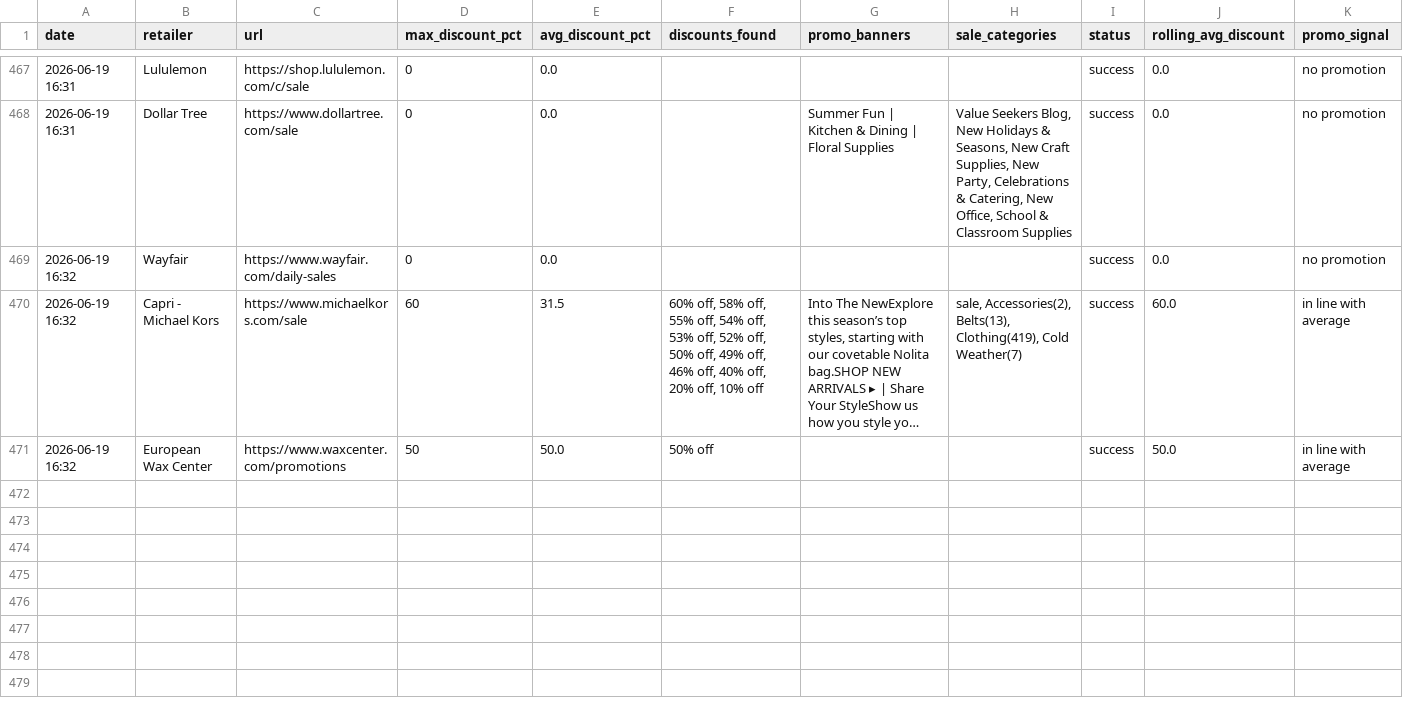
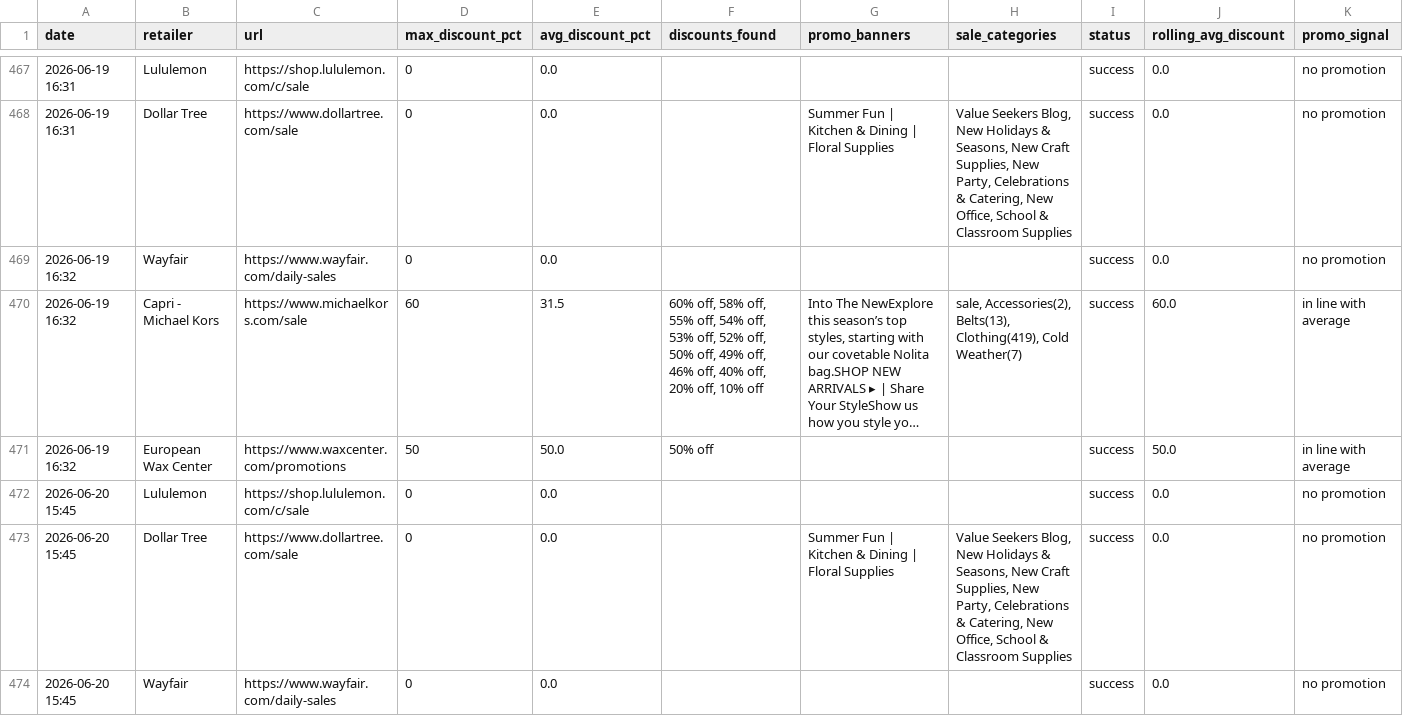
Before and after one commit to asl174695/softlines-promo-tracker, a CSV file: promo_log.csv, drawn as a sheet; only a part is shown, gaps mark what is left out; long unchanged cells end in …; the diff covers the shown part only; the diff names each change by its address in the sheet, - before the commit and + after, or states it on an @@ line.

```diff
--- a/promo_log.csv
+++ b/promo_log.csv
+row 472: 2026-06-20 15:45 | Lululemon | https://shop.lululemon.com/c/sale | 0 | 0.0 |  |  |  | success | 0.0 | no promotion
+row 473: 2026-06-20 15:45 | Dollar Tree | https://www.dollartree.com/sale | 0 | 0.0 |  | Summer Fun | Kitchen & Dining | Floral Supplies | Value Seekers Blog, New Holidays & Seasons, New Craft Supplies, New Party, Celebrations & Catering, New Office, School & Classroom Supplies | success | 0.0 | no promotion
+row 474: 2026-06-20 15:45 | Wayfair | https://www.wayfair.com/daily-sales | 0 | 0.0 |  |  |  | success | 0.0 | no promotion
```
Also changed, not shown: 2 added rows elsewhere in this file.
